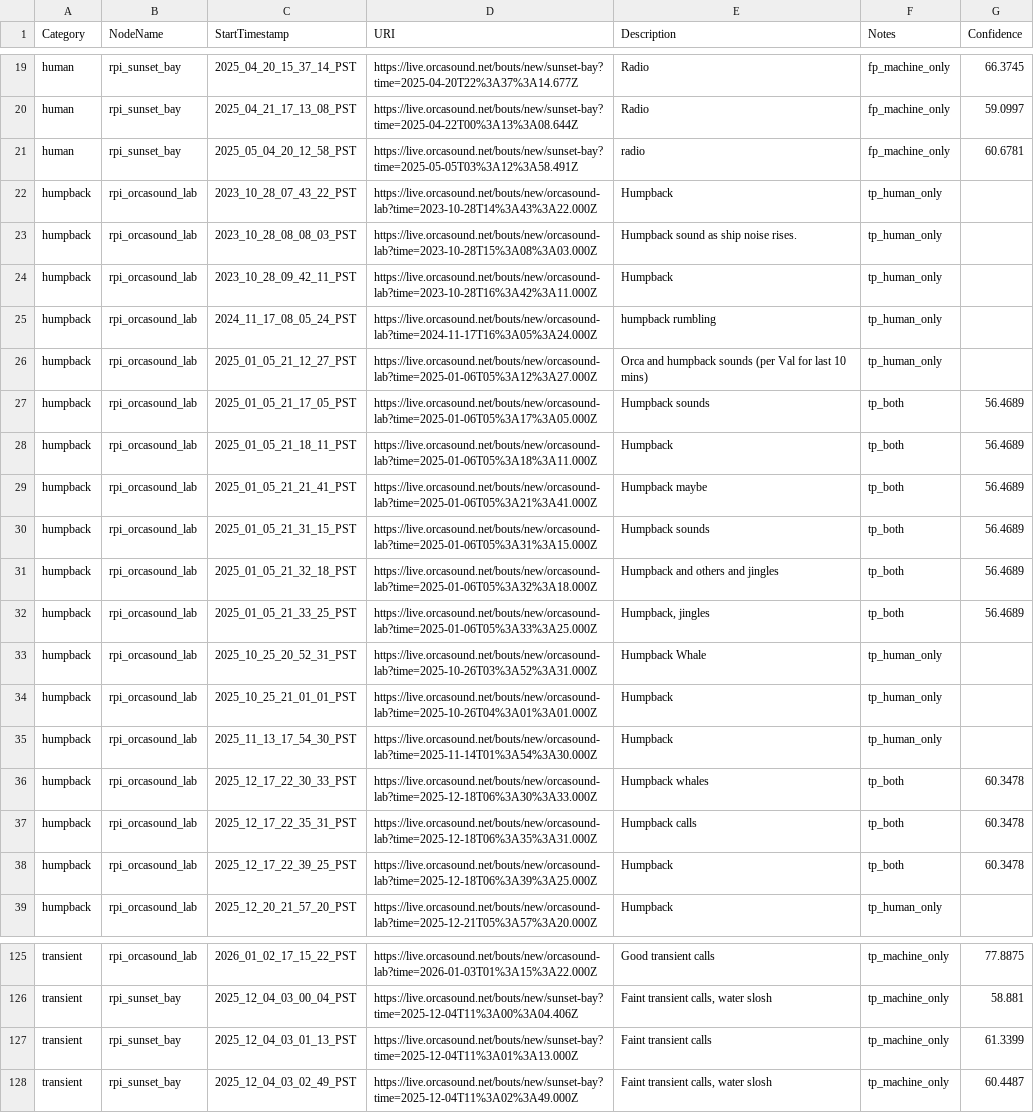
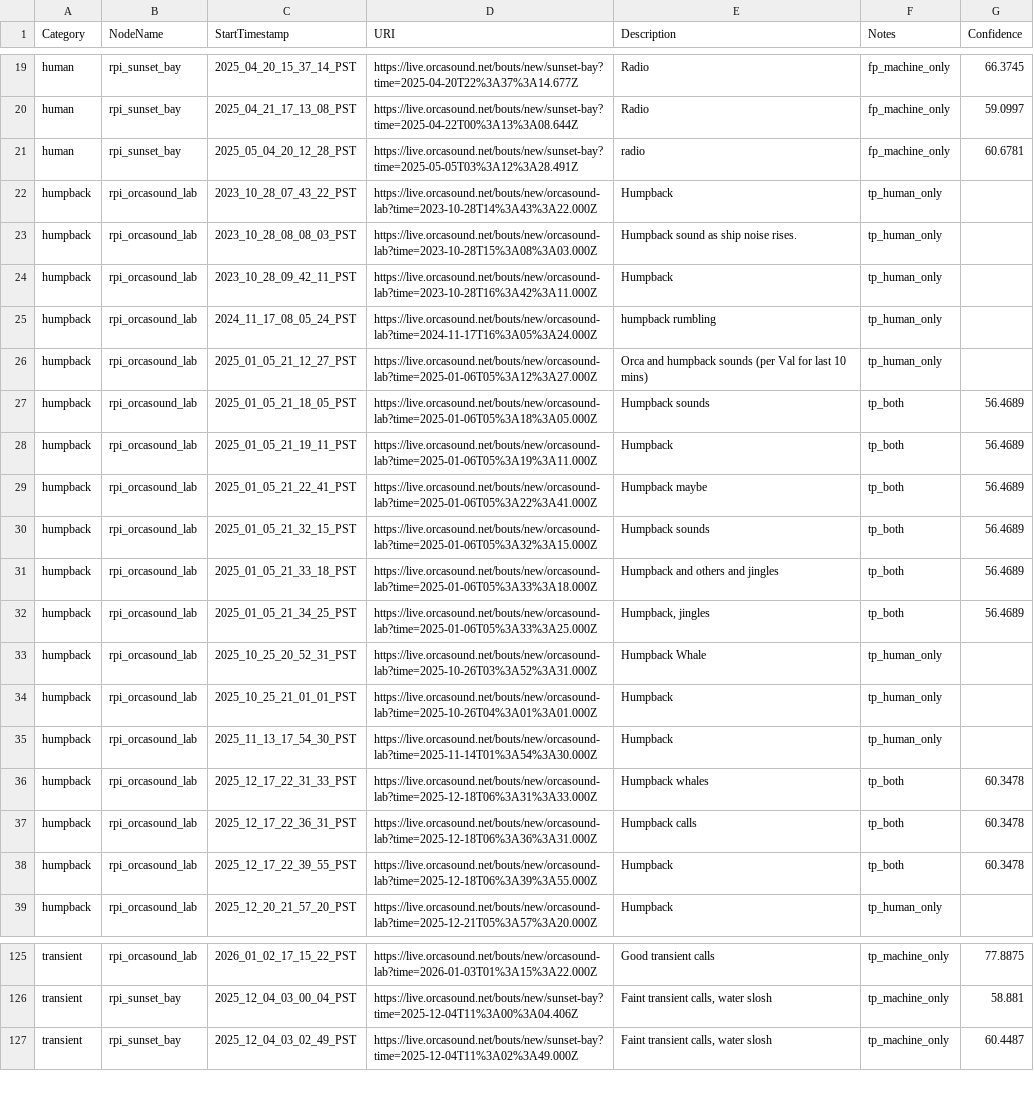
Before and after one commit to orcasound/pods-ai, a CSV file: output/csv/testing_60s_samples.csv, drawn as a sheet; only a part is shown, gaps mark what is left out.

```diff
--- a/output/csv/testing_60s_samples.csv
+++ b/output/csv/testing_60s_samples.csv
@@ -20,3 +20,3 @@ human,rpi_sunset_bay,2025_04_20_15_37_14_PST,https://live.orcasound.net/bouts/ne
 human,rpi_sunset_bay,2025_04_21_17_13_08_PST,https://live.orcasound.net/bouts/new/sunset-bay?time=2025-04-22T00%3A13%3A08.644Z,Radio,fp_machine_only,59.0997
-human,rpi_sunset_bay,2025_05_04_20_12_58_PST,https://live.orcasound.net/bouts/new/sunset-bay?time=2025-05-05T03%3A12%3A58.491Z,radio,fp_machine_only,60.6781
+human,rpi_sunset_bay,2025_05_04_20_12_28_PST,https://live.orcasound.net/bouts/new/sunset-bay?time=2025-05-05T03%3A12%3A28.491Z,radio,fp_machine_only,60.6781
 humpback,rpi_orcasound_lab,2023_10_28_07_43_22_PST,https://live.orcasound.net/bouts/new/orcasound-lab?time=2023-10-28T14%3A43%3A22.000Z,Humpback,tp_human_only,
@@ -26,8 +26,8 @@ humpback,rpi_orcasound_lab,2024_11_17_08_05_24_PST,https://live.orcasound.net/bo
 humpback,rpi_orcasound_lab,2025_01_05_21_12_27_PST,https://live.orcasound.net/bouts/new/orcasound-lab?time=2025-01-06T05%3A12%3A27.000Z,Orca and humpback sounds (per Val for last 10 mins),tp_human_only,
-humpback,rpi_orcasound_lab,2025_01_05_21_17_05_PST,https://live.orcasound.net/bouts/new/orcasound-lab?time=2025-01-06T05%3A17%3A05.000Z,Humpback sounds,tp_both,56.4689
-humpback,rpi_orcasound_lab,2025_01_05_21_18_11_PST,https://live.orcasound.net/bouts/new/orcasound-lab?time=2025-01-06T05%3A18%3A11.000Z,Humpback,tp_both,56.4689
-humpback,rpi_orcasound_lab,2025_01_05_21_21_41_PST,https://live.orcasound.net/bouts/new/orcasound-lab?time=2025-01-06T05%3A21%3A41.000Z,Humpback maybe,tp_both,56.4689
-humpback,rpi_orcasound_lab,2025_01_05_21_31_15_PST,https://live.orcasound.net/bouts/new/orcasound-lab?time=2025-01-06T05%3A31%3A15.000Z,Humpback sounds,tp_both,56.4689
-humpback,rpi_orcasound_lab,2025_01_05_21_32_18_PST,https://live.orcasound.net/bouts/new/orcasound-lab?time=2025-01-06T05%3A32%3A18.000Z,Humpback and others and jingles,tp_both,56.4689
-humpback,rpi_orcasound_lab,2025_01_05_21_33_25_PST,https://live.orcasound.net/bouts/new/orcasound-lab?time=2025-01-06T05%3A33%3A25.000Z,"Humpback, jingles",tp_both,56.4689
+humpback,rpi_orcasound_lab,2025_01_05_21_18_05_PST,https://live.orcasound.net/bouts/new/orcasound-lab?time=2025-01-06T05%3A18%3A05.000Z,Humpback sounds,tp_both,56.4689
+humpback,rpi_orcasound_lab,2025_01_05_21_19_11_PST,https://live.orcasound.net/bouts/new/orcasound-lab?time=2025-01-06T05%3A19%3A11.000Z,Humpback,tp_both,56.4689
+humpback,rpi_orcasound_lab,2025_01_05_21_22_41_PST,https://live.orcasound.net/bouts/new/orcasound-lab?time=2025-01-06T05%3A22%3A41.000Z,Humpback maybe,tp_both,56.4689
+humpback,rpi_orcasound_lab,2025_01_05_21_32_15_PST,https://live.orcasound.net/bouts/new/orcasound-lab?time=2025-01-06T05%3A32%3A15.000Z,Humpback sounds,tp_both,56.4689
+humpback,rpi_orcasound_lab,2025_01_05_21_33_18_PST,https://live.orcasound.net/bouts/new/orcasound-lab?time=2025-01-06T05%3A33%3A18.000Z,Humpback and others and jingles,tp_both,56.4689
+humpback,rpi_orcasound_lab,2025_01_05_21_34_25_PST,https://live.orcasound.net/bouts/new/orcasound-lab?time=2025-01-06T05%3A33%3A25.000Z,"Humpback, jingles",tp_both,56.4689
 humpback,rpi_orcasound_lab,2025_10_25_20_52_31_PST,https://live.orcasound.net/bouts/new/orcasound-lab?time=2025-10-26T03%3A52%3A31.000Z,Humpback Whale,tp_human_only,
@@ -35,5 +35,5 @@ humpback,rpi_orcasound_lab,2025_10_25_21_01_01_PST,https://live.orcasound.net/bo
 humpback,rpi_orcasound_lab,2025_11_13_17_54_30_PST,https://live.orcasound.net/bouts/new/orcasound-lab?time=2025-11-14T01%3A54%3A30.000Z,Humpback,tp_human_only,
-humpback,rpi_orcasound_lab,2025_12_17_22_30_33_PST,https://live.orcasound.net/bouts/new/orcasound-lab?time=2025-12-18T06%3A30%3A33.000Z,Humpback whales,tp_both,60.3478
-humpback,rpi_orcasound_lab,2025_12_17_22_35_31_PST,https://live.orcasound.net/bouts/new/orcasound-lab?time=2025-12-18T06%3A35%3A31.000Z,Humpback calls,tp_both,60.3478
-humpback,rpi_orcasound_lab,2025_12_17_22_39_25_PST,https://live.orcasound.net/bouts/new/orcasound-lab?time=2025-12-18T06%3A39%3A25.000Z,Humpback,tp_both,60.3478
+humpback,rpi_orcasound_lab,2025_12_17_22_31_33_PST,https://live.orcasound.net/bouts/new/orcasound-lab?time=2025-12-18T06%3A31%3A33.000Z,Humpback whales,tp_both,60.3478
+humpback,rpi_orcasound_lab,2025_12_17_22_36_31_PST,https://live.orcasound.net/bouts/new/orcasound-lab?time=2025-12-18T06%3A36%3A31.000Z,Humpback calls,tp_both,60.3478
+humpback,rpi_orcasound_lab,2025_12_17_22_39_55_PST,https://live.orcasound.net/bouts/new/orcasound-lab?time=2025-12-18T06%3A39%3A55.000Z,Humpback,tp_both,60.3478
 humpback,rpi_orcasound_lab,2025_12_20_21_57_20_PST,https://live.orcasound.net/bouts/new/orcasound-lab?time=2025-12-21T05%3A57%3A20.000Z,Humpback,tp_human_only,
@@ -126,3 +126,2 @@ transient,rpi_orcasound_lab,2026_01_02_17_15_22_PST,https://live.orcasound.net/b
 transient,rpi_sunset_bay,2025_12_04_03_00_04_PST,https://live.orcasound.net/bouts/new/sunset-bay?time=2025-12-04T11%3A00%3A04.406Z,"Faint transient calls, water slosh",tp_machine_only,58.881
-transient,rpi_sunset_bay,2025_12_04_03_01_13_PST,https://live.orcasound.net/bouts/new/sunset-bay?time=2025-12-04T11%3A01%3A13.000Z,Faint transient calls,tp_machine_only,61.3399
 transient,rpi_sunset_bay,2025_12_04_03_02_49_PST,https://live.orcasound.net/bouts/new/sunset-bay?time=2025-12-04T11%3A02%3A49.000Z,"Faint transient calls, water slosh",tp_machine_only,60.4487
```
Also changed, not shown: 1 other file.
